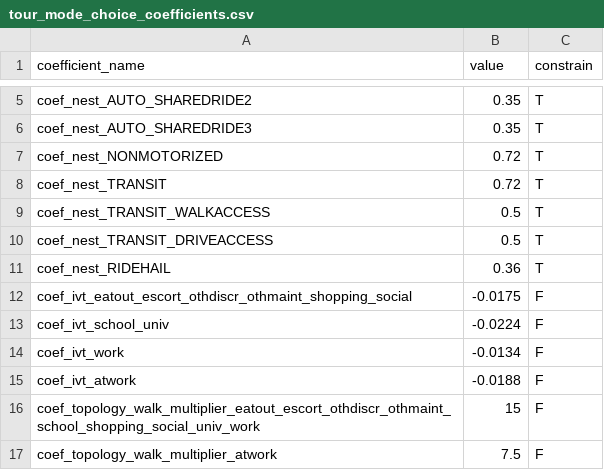
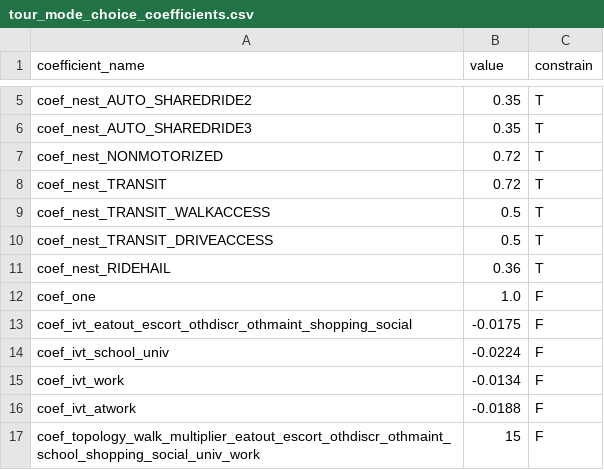
Before and after one commit to LBNL-UCB-STI/activitysim, a CSV file: activitysim/examples/prototype_mtc/configs/tour_mode_choice_coefficients.csv, drawn as a sheet; only a part is shown, gaps mark what is left out; the shorter side is filled out with more unchanged rows; the diff names each change by its address in the sheet, - before the commit and + after, or states it on an @@ line.

```diff
--- a/activitysim/examples/prototype_mtc/configs/tour_mode_choice_coefficients.csv
+++ b/activitysim/examples/prototype_mtc/configs/tour_mode_choice_coefficients.csv
+row 12: coef_one | 1.0 | F
```
Also changed, not shown: activitysim/examples/prototype_mtc/configs/trip_mode_choice_annotate_trips_preprocessor.csv, 1 other file.
